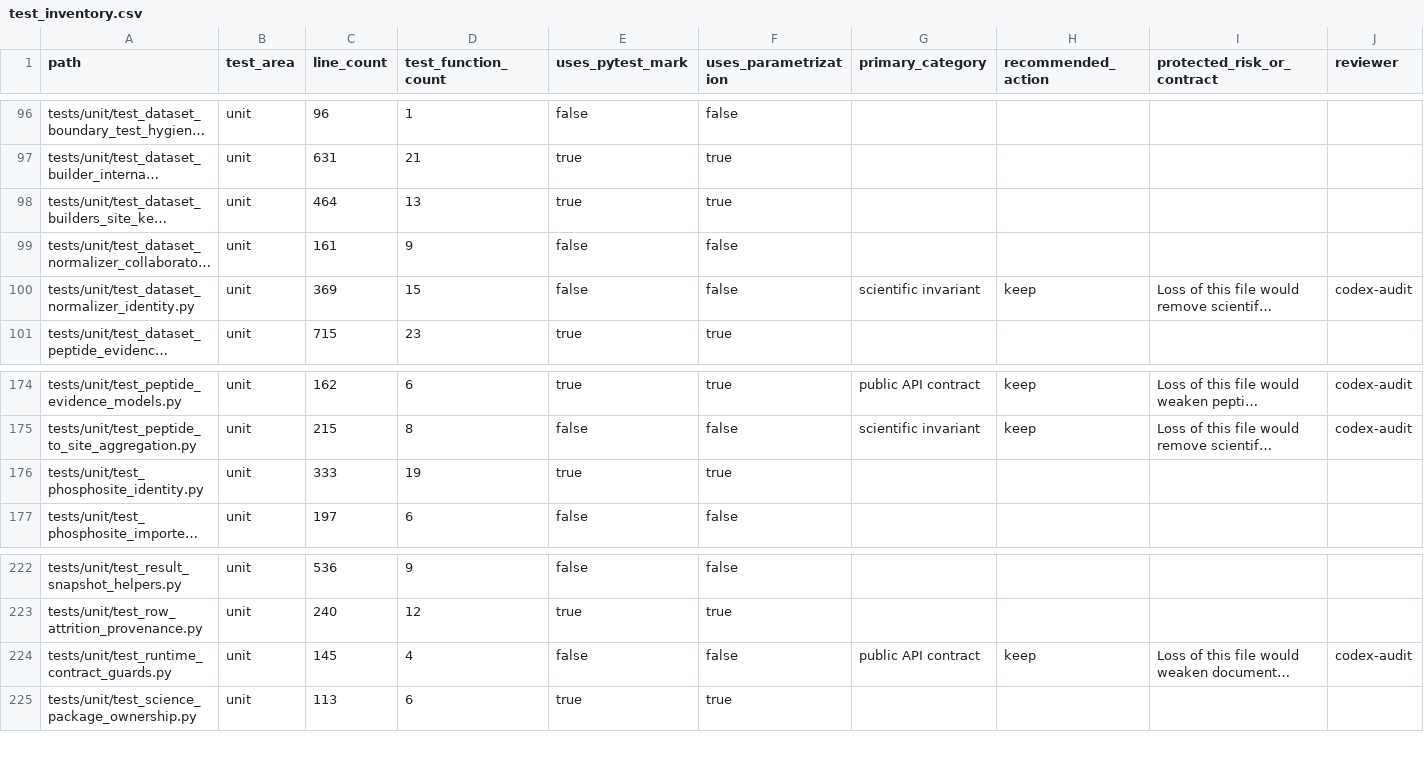
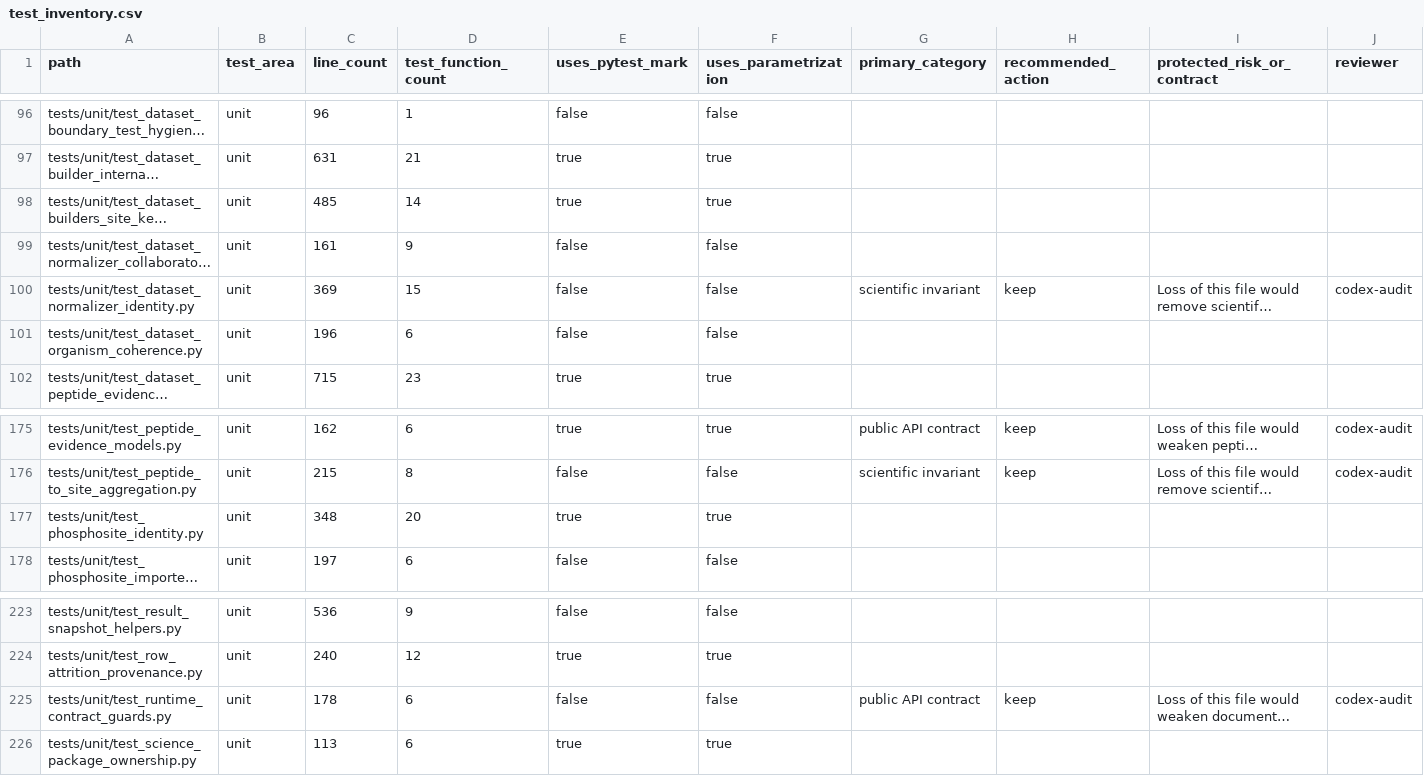
Before and after one commit to falconsmilie/phospy, a CSV file: docs/testing/test_inventory.csv, drawn as a sheet; only a part is shown, gaps mark what is left out; long unchanged cells end in …; addresses are those after the commit; rows hold the shown columns only; the diff names each change by its address in the sheet, - before the commit and + after, or states it on an @@ line.

Commit message:
enforce canonical organism coherence

```diff
--- a/docs/testing/test_inventory.csv
+++ b/docs/testing/test_inventory.csv
-C98 (line_count): 464
+C98 (line_count): 485
-D98 (test_function_count): 13
+D98 (test_function_count): 14
+row 101: tests/unit/test_dataset_organism_coherence.py | unit | 196 | 6 | false | false
-C177 (line_count): 333
+C177 (line_count): 348
-D177 (test_function_count): 19
+D177 (test_function_count): 20
-C225 (line_count): 145
+C225 (line_count): 178
-D225 (test_function_count): 4
+D225 (test_function_count): 6
```
Also changed, not shown: 24 other files.
